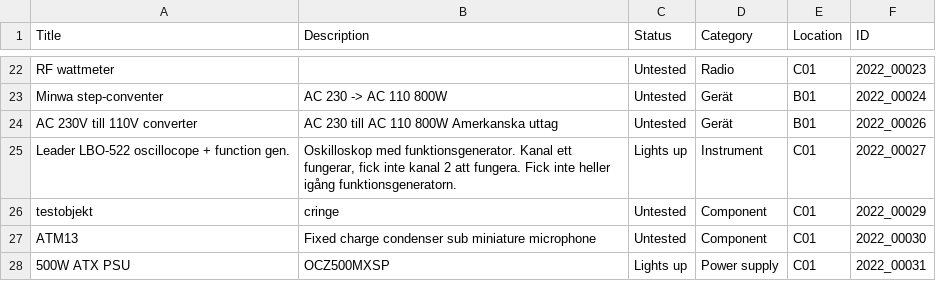
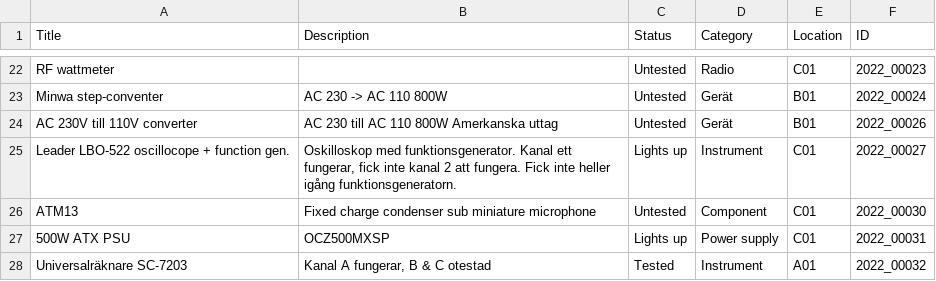
Before and after one commit to f0sse/eta-hemsida, a CSV file: content/auction/auctionItems.csv, drawn as a sheet; only a part is shown, gaps mark what is left out; the shorter side is filled out with more unchanged rows; the diff names each change by its address in the sheet, - before the commit and + after, or states it on an @@ line.

Commit message:
o weka e cringe

```diff
--- a/content/auction/auctionItems.csv
+++ b/content/auction/auctionItems.csv
-row 26: testobjekt | cringe | Untested | Component | C01 | 2022_00029
```
